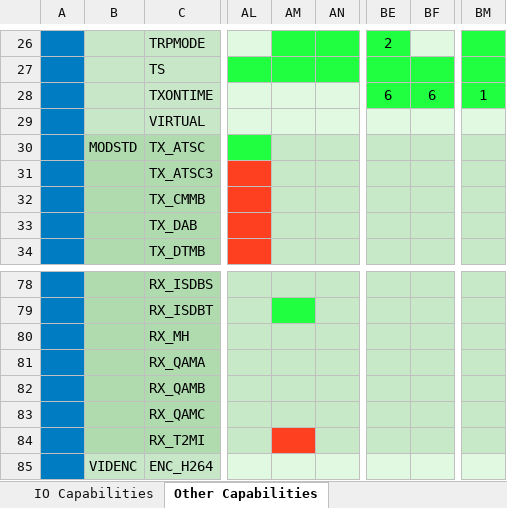
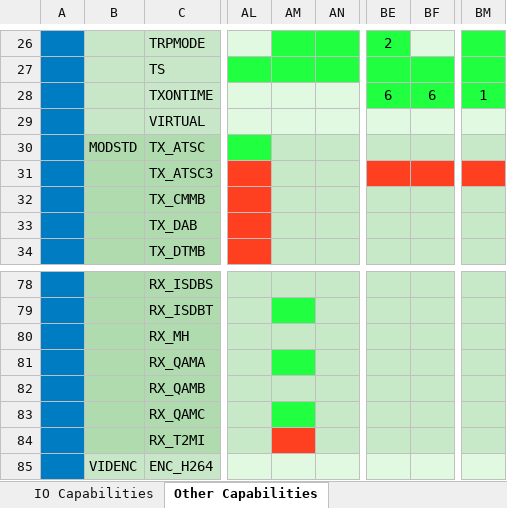
Before and after one commit to levic/dektec, an Excel workbook: LinuxSDK/DTAPI/Doc/CapList.xlsx, sheet Other Capabilities, drawn as a sheet; only a part is shown, gaps mark what is left out; values as stored, in another font and other column widths than the file's, no borders; the diff names each change by its address in the sheet, - before the commit and + after, or states it on an @@ line.

Commit message:
LinuxSDK 2016-12 DTAPI 5.23.0.89 Dta 4.20.0.226 Dtu 4.10.1.70
Note: No version bump for DTU, but there were some definitions that did change

```diff
--- a/LinuxSDK/DTAPI/Doc/CapList.xlsx (sheet Other Capabilities)
+++ b/LinuxSDK/DTAPI/Doc/CapList.xlsx (sheet Other Capabilities)
-BE31:BF31 fill: #C8E9C8
+BE31:BF31 fill: #FF4020
-BM31 fill: #C8E9C8
+BM31 fill: #FF4020
-AM81 fill: #C8E9C8
+AM81 fill: #20FF40
-AM83 fill: #C8E9C8
+AM83 fill: #20FF40
```
Also changed, not shown: 31 other files.
